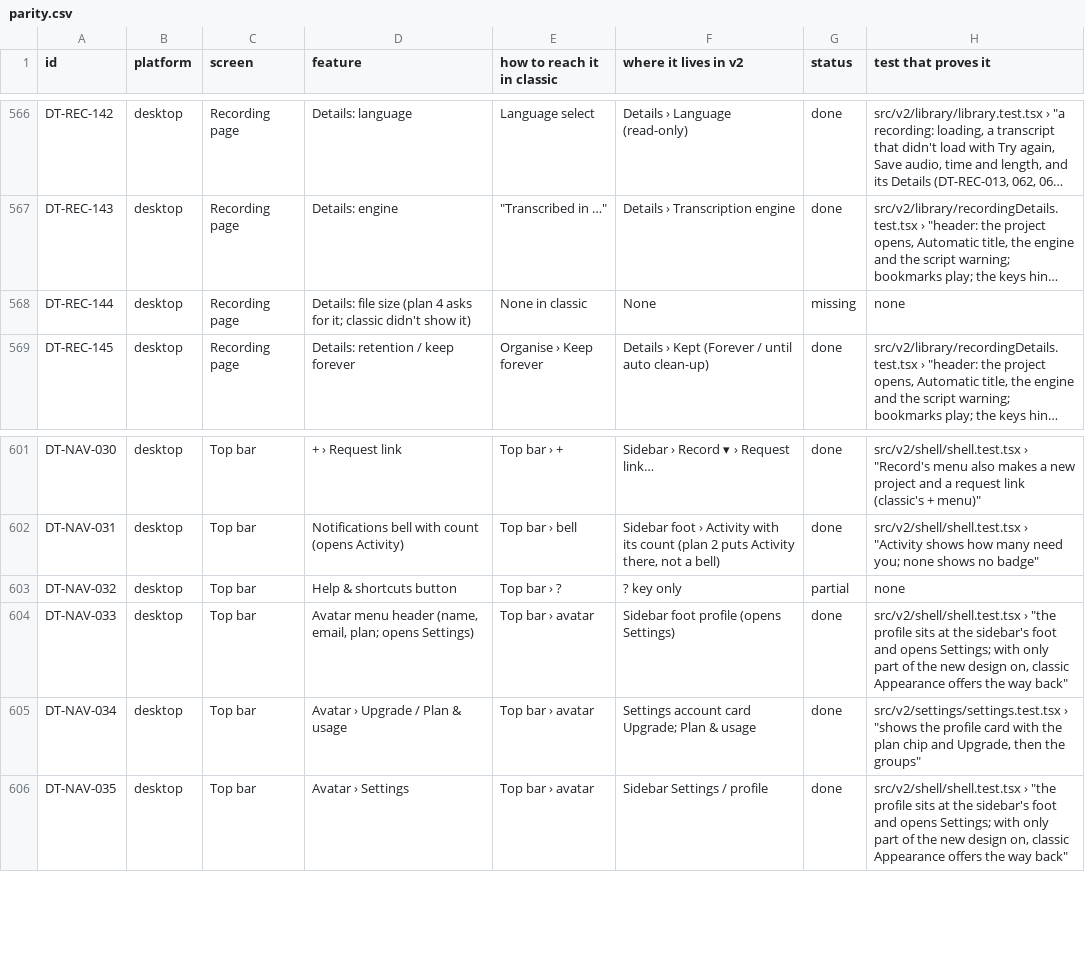
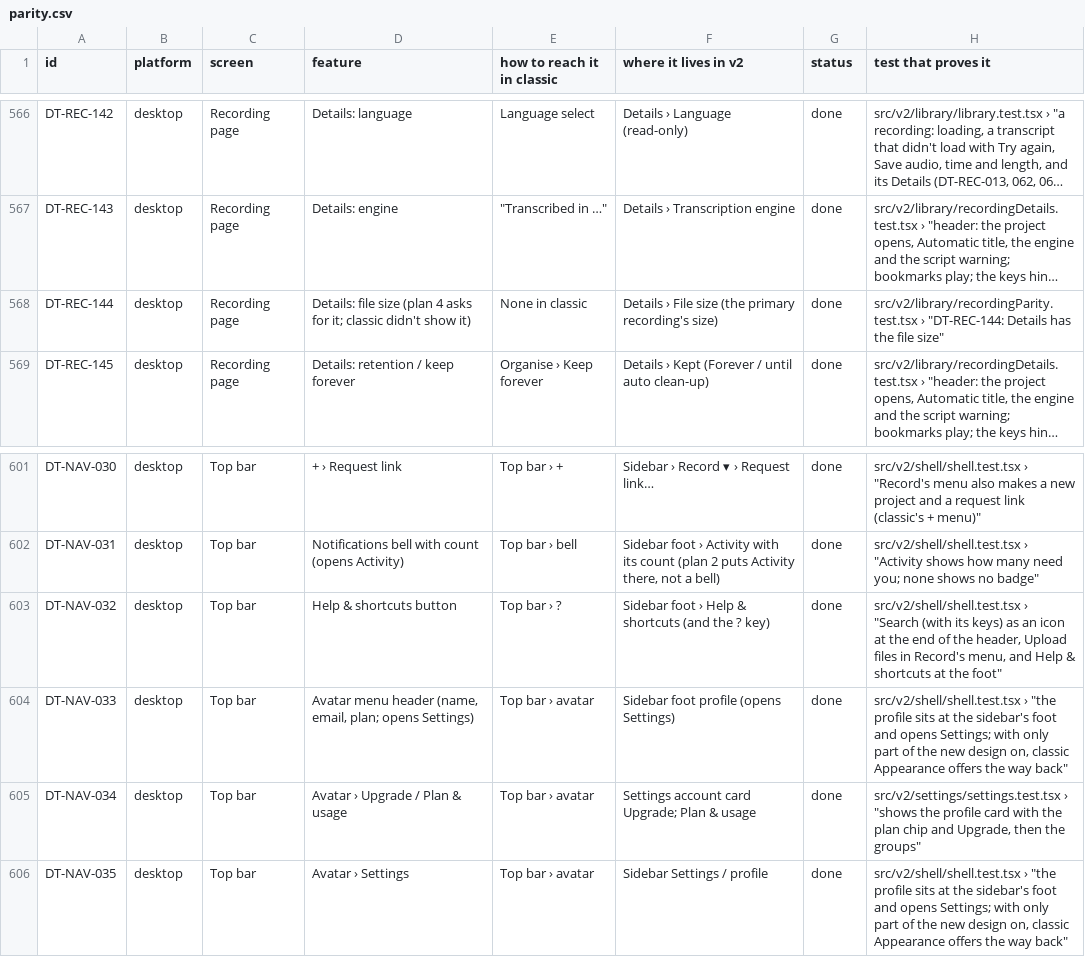
Before and after one commit to skillLeo/echo-ledger, a CSV file: docs/v2/audit/parity.csv, drawn as a sheet; only a part is shown, gaps mark what is left out; long unchanged cells end in …; the diff covers the shown part only; the diff names each change by its address in the sheet, - before the commit and + after, or states it on an @@ line.

Commit message:
Desktop parity, batch 1: the recording page's status lines, labels and details
The recording page says the length in its meta line, the file size in
Details, why a transcription failed, which part it is on, that live captions
are shown while the final transcript is made, and when it retries the
engine; an expired playback link is asked for again once. Labels are shown
under the title, each with its ×. A Library row's sub-line has the project
and its bookmarks. parity.csv: 10 desktop rows done, each with its test.

```diff
--- a/docs/v2/audit/parity.csv
+++ b/docs/v2/audit/parity.csv
-F568 (where it lives in v2): None
+F568 (where it lives in v2): Details › File size (the primary recording's size)
-G568 (status): missing
+G568 (status): done
-H568 (test that proves it): none
+H568 (test that proves it): src/v2/library/recordingParity.test.tsx › "DT-REC-144: Details has the file size"
-F603 (where it lives in v2): ? key only
+F603 (where it lives in v2): Sidebar foot › Help & shortcuts (and the ? key)
-G603 (status): partial
+G603 (status): done
-H603 (test that proves it): none
+H603 (test that proves it): src/v2/shell/shell.test.tsx › "Search (with its keys) as an icon at the end of the header, Upload files in Record's menu, and Help & shortcuts at the foot"
```
Also changed, not shown: 24 edited cells elsewhere in this file, 4 other files.
